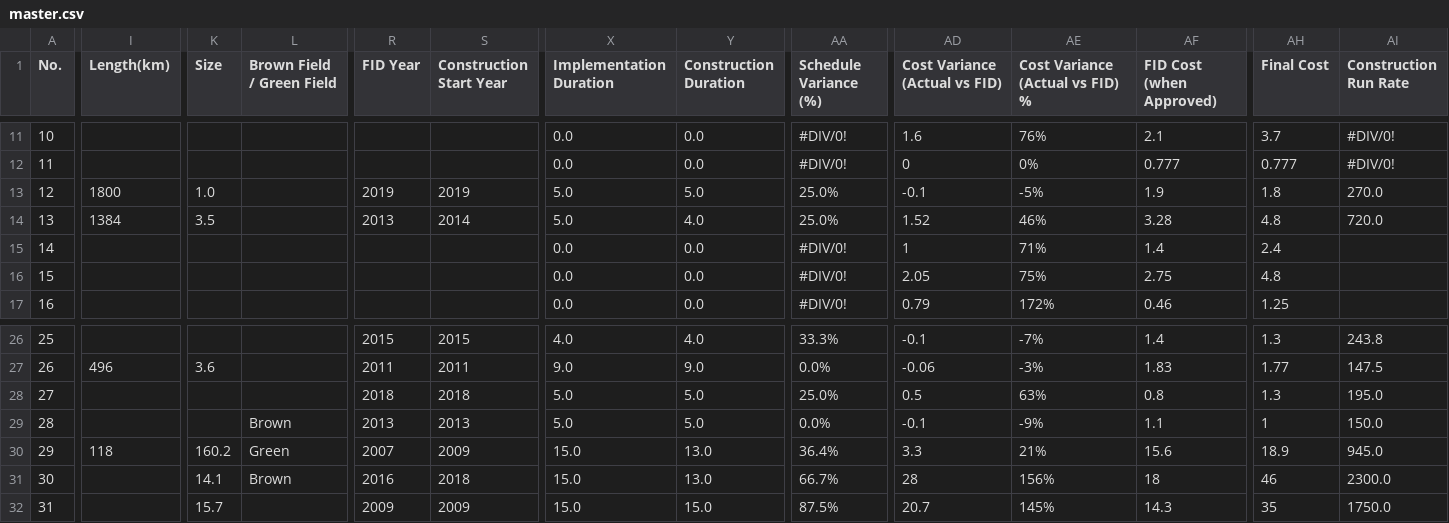
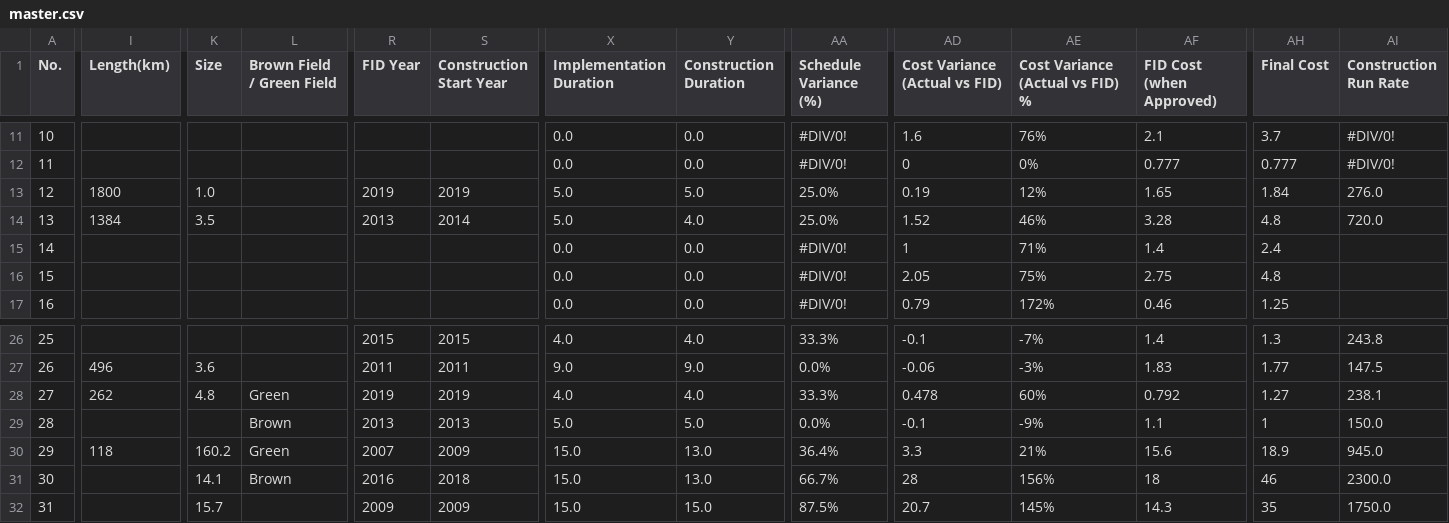
Before and after one commit to megaprojects-open-db/ai, a CSV file: data/master.csv, drawn as a sheet; only a part is shown, gaps mark what is left out; the diff names each change by its address in the sheet, - before the commit and + after, or states it on an @@ line.

Commit message:
Update project #12 (Wataynikaneyap) and #27 (Micoua-Saguenay) cost/schedule data

```diff
--- a/data/master.csv
+++ b/data/master.csv
-AD13 (Cost Variance (Actual vs FID)): -0.1
+AD13 (Cost Variance (Actual vs FID)): 0.19
-AE13 (Cost Variance (Actual vs FID) %): -5%
+AE13 (Cost Variance (Actual vs FID) %): 12%
-AF13 (FID Cost (when Approved)): 1.9
+AF13 (FID Cost (when Approved)): 1.65
-AH13 (Final Cost): 1.8
+AH13 (Final Cost): 1.84
-AI13 (Construction Run Rate): 270.0
+AI13 (Construction Run Rate): 276.0
-I28 (Length(km)): (empty)
+I28 (Length(km)): 262
-K28 (Size): (empty)
+K28 (Size): 4.8
-L28 (Brown Field / Green Field): (empty)
+L28 (Brown Field / Green Field): Green
-R28 (FID Year): 2018
+R28 (FID Year): 2019
-S28 (Construction Start Year): 2018
+S28 (Construction Start Year): 2019
-X28 (Implementation Duration): 5.0
+X28 (Implementation Duration): 4.0
-Y28 (Construction Duration): 5.0
+Y28 (Construction Duration): 4.0
-AA28 (Schedule Variance (%)): 25.0%
+AA28 (Schedule Variance (%)): 33.3%
-AD28 (Cost Variance (Actual vs FID)): 0.5
+AD28 (Cost Variance (Actual vs FID)): 0.478
-AE28 (Cost Variance (Actual vs FID) %): 63%
+AE28 (Cost Variance (Actual vs FID) %): 60%
-AF28 (FID Cost (when Approved)): 0.8
+AF28 (FID Cost (when Approved)): 0.792
-AH28 (Final Cost): 1.3
+AH28 (Final Cost): 1.27
-AI28 (Construction Run Rate): 195.0
+AI28 (Construction Run Rate): 238.1
```
Also changed, not shown: 1 other file.
